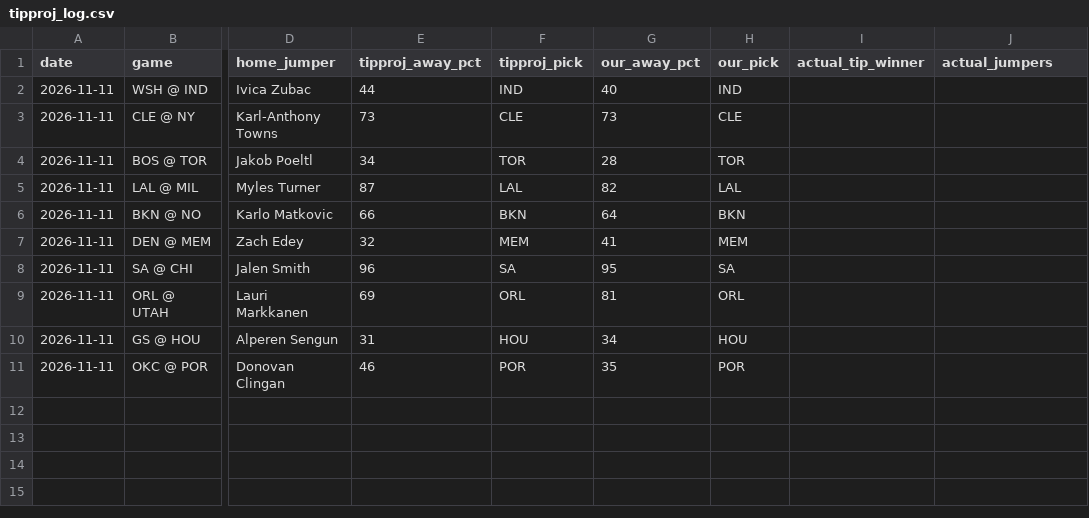
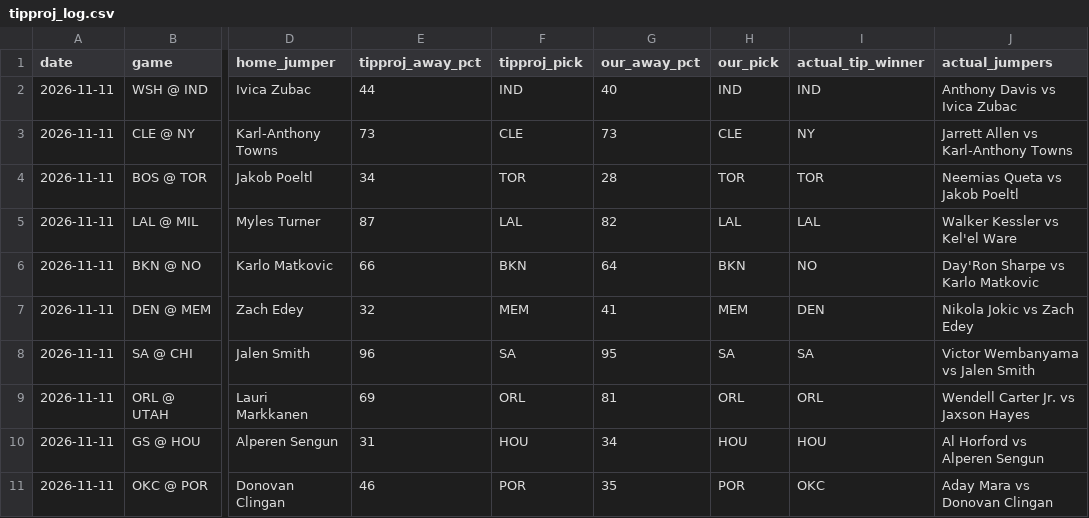
Before and after one commit to babybro652-cmd/Defined-Risk-Trading, a CSV file: analysis/nba/out/cheatsheet/tipproj_log.csv, drawn as a sheet; only a part is shown, gaps mark what is left out; the diff names each change by its address in the sheet, - before the commit and + after, or states it on an @@ line.

```diff
--- a/analysis/nba/out/cheatsheet/tipproj_log.csv
+++ b/analysis/nba/out/cheatsheet/tipproj_log.csv
-I2 (actual_tip_winner): (empty)
+I2 (actual_tip_winner): IND
-J2 (actual_jumpers): (empty)
+J2 (actual_jumpers): Anthony Davis vs Ivica Zubac
-I3 (actual_tip_winner): (empty)
+I3 (actual_tip_winner): NY
-J3 (actual_jumpers): (empty)
+J3 (actual_jumpers): Jarrett Allen vs Karl-Anthony Towns
-I4 (actual_tip_winner): (empty)
+I4 (actual_tip_winner): TOR
-J4 (actual_jumpers): (empty)
+J4 (actual_jumpers): Neemias Queta vs Jakob Poeltl
-I5 (actual_tip_winner): (empty)
+I5 (actual_tip_winner): LAL
-J5 (actual_jumpers): (empty)
+J5 (actual_jumpers): Walker Kessler vs Kel'el Ware
-I6 (actual_tip_winner): (empty)
+I6 (actual_tip_winner): NO
-J6 (actual_jumpers): (empty)
+J6 (actual_jumpers): Day'Ron Sharpe vs Karlo Matkovic
-I7 (actual_tip_winner): (empty)
+I7 (actual_tip_winner): DEN
-J7 (actual_jumpers): (empty)
+J7 (actual_jumpers): Nikola Jokic vs Zach Edey
-I8 (actual_tip_winner): (empty)
+I8 (actual_tip_winner): SA
-J8 (actual_jumpers): (empty)
+J8 (actual_jumpers): Victor Wembanyama vs Jalen Smith
-I9 (actual_tip_winner): (empty)
+I9 (actual_tip_winner): ORL
-J9 (actual_jumpers): (empty)
+J9 (actual_jumpers): Wendell Carter Jr. vs Jaxson Hayes
-I10 (actual_tip_winner): (empty)
+I10 (actual_tip_winner): HOU
-J10 (actual_jumpers): (empty)
+J10 (actual_jumpers): Al Horford vs Alperen Sengun
-I11 (actual_tip_winner): (empty)
+I11 (actual_tip_winner): OKC
-J11 (actual_jumpers): (empty)
+J11 (actual_jumpers): Aday Mara vs Donovan Clingan
```
Also changed, not shown: analysis/first_events/log.csv, analysis/nba/out/nba_tab.csv, 28 other files.
